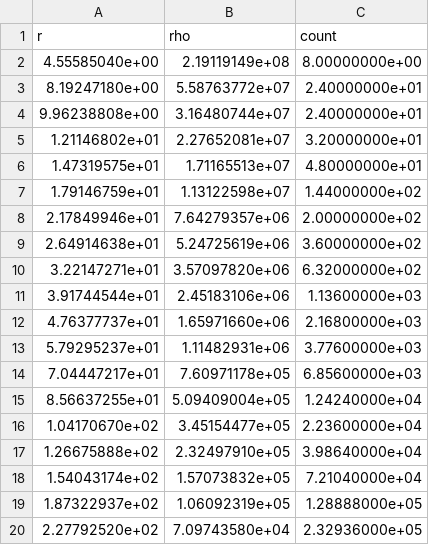
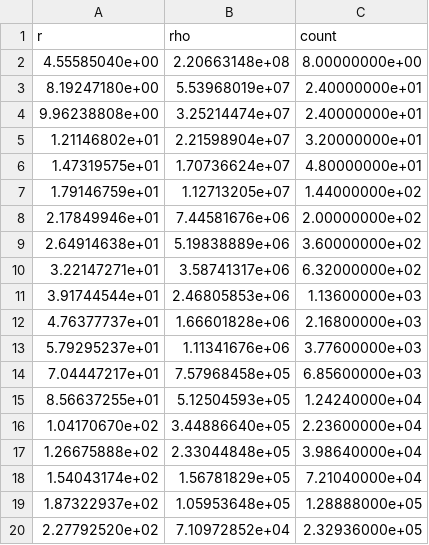
Before and after one commit to nipoli2003/Comp_astro, a CSV file: Ex1/output/profile_ngp_100.csv, drawn as a sheet.

```diff
--- a/Ex1/output/profile_ngp_100.csv
+++ b/Ex1/output/profile_ngp_100.csv
@@ -1,20 +1,20 @@
 r,rho,count
-4.55585040e+00,2.19119149e+08,8.00000000e+00
-8.19247180e+00,5.58763772e+07,2.40000000e+01
-9.96238808e+00,3.16480744e+07,2.40000000e+01
-1.21146802e+01,2.27652081e+07,3.20000000e+01
-1.47319575e+01,1.71165513e+07,4.80000000e+01
-1.79146759e+01,1.13122598e+07,1.44000000e+02
-2.17849946e+01,7.64279357e+06,2.00000000e+02
-2.64914638e+01,5.24725619e+06,3.60000000e+02
-3.22147271e+01,3.57097820e+06,6.32000000e+02
-3.91744544e+01,2.45183106e+06,1.13600000e+03
-4.76377737e+01,1.65971660e+06,2.16800000e+03
-5.79295237e+01,1.11482931e+06,3.77600000e+03
-7.04447217e+01,7.60971178e+05,6.85600000e+03
-8.56637255e+01,5.09409004e+05,1.24240000e+04
-1.04170670e+02,3.45154477e+05,2.23600000e+04
-1.26675888e+02,2.32497910e+05,3.98640000e+04
-1.54043174e+02,1.57073832e+05,7.21040000e+04
-1.87322937e+02,1.06092319e+05,1.28888000e+05
-2.27792520e+02,7.09743580e+04,2.32936000e+05
+4.55585040e+00,2.20663148e+08,8.00000000e+00
+8.19247180e+00,5.53968019e+07,2.40000000e+01
+9.96238808e+00,3.25214474e+07,2.40000000e+01
+1.21146802e+01,2.21598904e+07,3.20000000e+01
+1.47319575e+01,1.70736624e+07,4.80000000e+01
+1.79146759e+01,1.12713205e+07,1.44000000e+02
+2.17849946e+01,7.44581676e+06,2.00000000e+02
+2.64914638e+01,5.19838889e+06,3.60000000e+02
+3.22147271e+01,3.58741317e+06,6.32000000e+02
+3.91744544e+01,2.46805853e+06,1.13600000e+03
+4.76377737e+01,1.66601828e+06,2.16800000e+03
+5.79295237e+01,1.11341676e+06,3.77600000e+03
+7.04447217e+01,7.57968458e+05,6.85600000e+03
+8.56637255e+01,5.12504593e+05,1.24240000e+04
+1.04170670e+02,3.44886640e+05,2.23600000e+04
+1.26675888e+02,2.33044848e+05,3.98640000e+04
+1.54043174e+02,1.56781829e+05,7.21040000e+04
+1.87322937e+02,1.05953648e+05,1.28888000e+05
+2.27792520e+02,7.10972852e+04,2.32936000e+05
```
Also changed, not shown: Ex1/output/profile_cic_100.csv, Ex1/output/profile_cic_200.csv, 15 other files.
